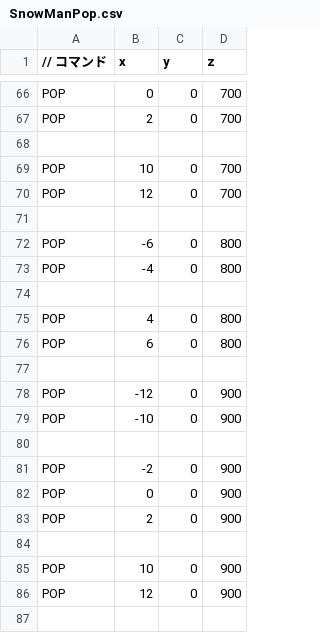
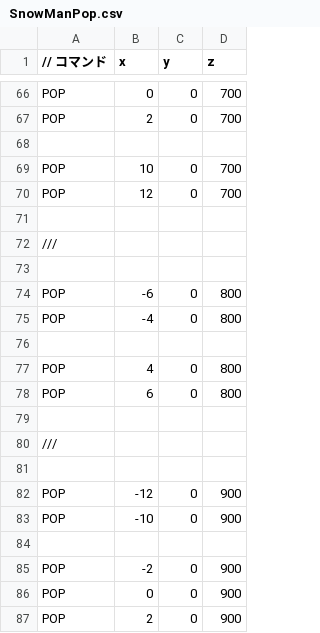
Before and after one commit to satoisamu2720/TD3_4, a CSV file: DirectXGame/Resources/CSV/SnowManPop.csv, drawn as a sheet; only a part is shown, gaps mark what is left out; the shorter side is filled out with more unchanged rows.

```diff
--- a/DirectXGame/Resources/CSV/SnowManPop.csv
+++ b/DirectXGame/Resources/CSV/SnowManPop.csv
@@ -71,2 +71,4 @@ POP,12,0,700
 
+///
+
 POP,-6,0,800
@@ -76,2 +78,4 @@ POP,4,0,800
 POP,6,0,800
+
+///
 
```
Also changed, not shown: DirectXGame/Resources/CSV/AcceleratorPop.csv, 5 other files.
